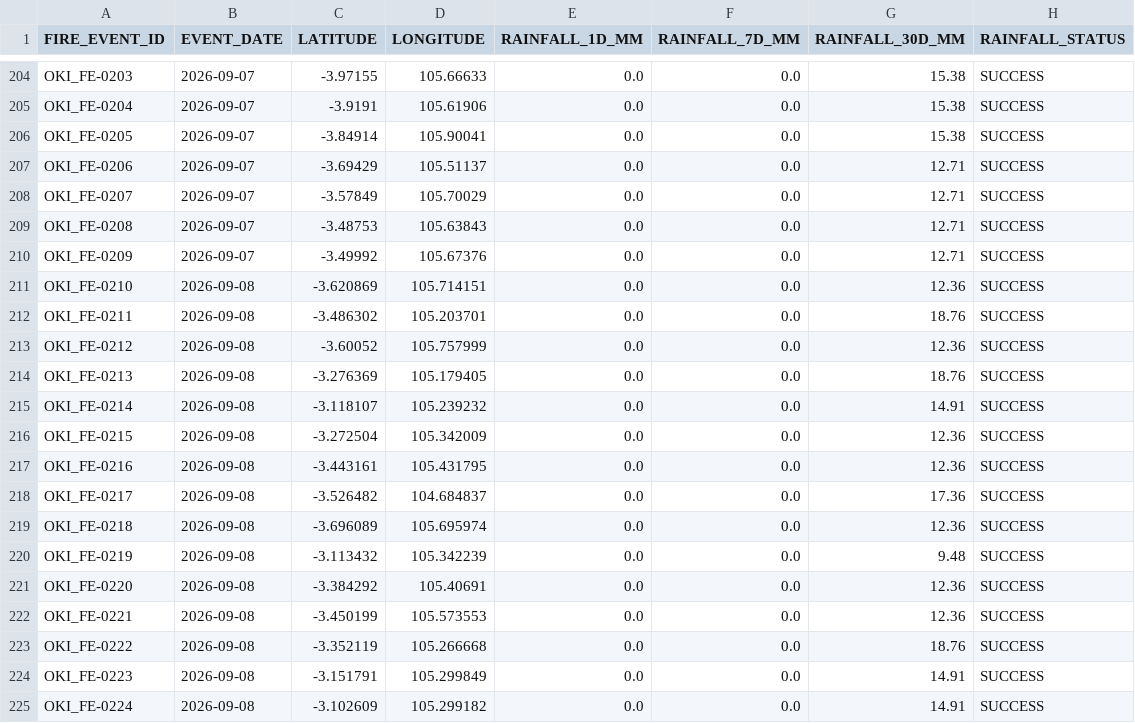
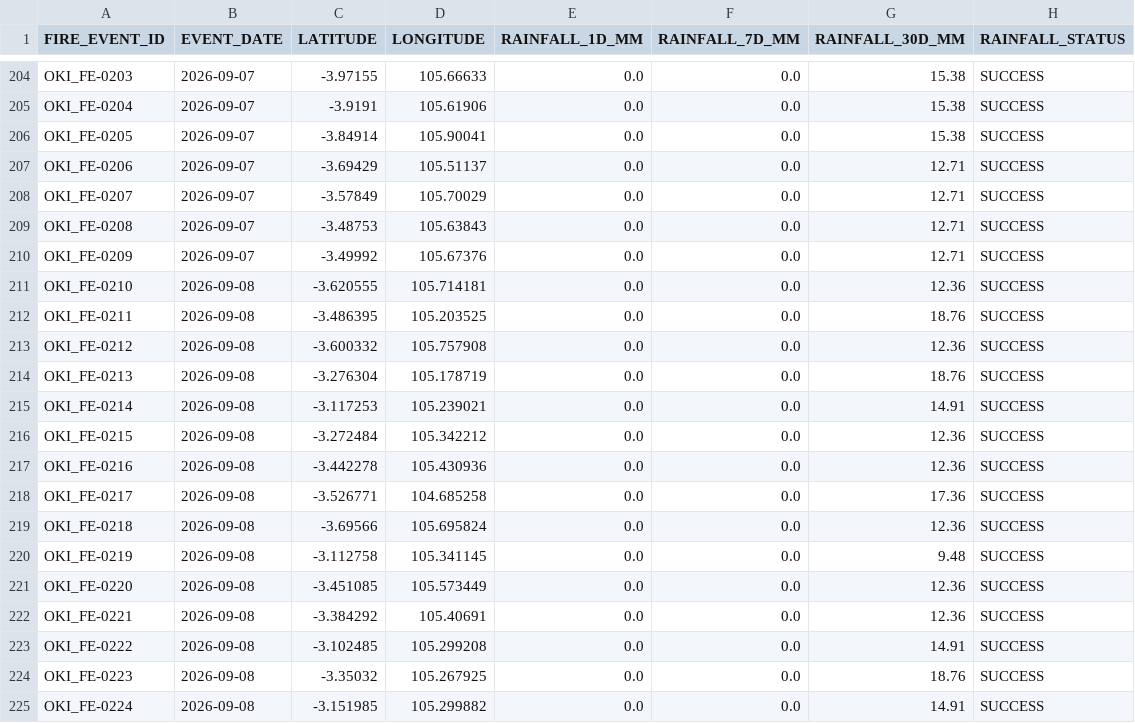
Before and after one commit to Indrmlnaa/Fire_Monitoring, a CSV file: data/v2/processed/OKI_fire_events_rainfall.csv, drawn as a sheet; only a part is shown, gaps mark what is left out; the diff covers the shown part only.

```diff
--- a/data/v2/processed/OKI_fire_events_rainfall.csv
+++ b/data/v2/processed/OKI_fire_events_rainfall.csv
@@ -210,16 +210,16 @@ OKI_FE-0208,2026-09-07,-3.48753,105.63843,0.0,0.0,12.71,SUCCESS
 OKI_FE-0209,2026-09-07,-3.49992,105.67376,0.0,0.0,12.71,SUCCESS
-OKI_FE-0210,2026-09-08,-3.620869,105.714151,0.0,0.0,12.36,SUCCESS
-OKI_FE-0211,2026-09-08,-3.486302,105.203701,0.0,0.0,18.76,SUCCESS
-OKI_FE-0212,2026-09-08,-3.60052,105.757999,0.0,0.0,12.36,SUCCESS
-OKI_FE-0213,2026-09-08,-3.276369,105.179405,0.0,0.0,18.76,SUCCESS
-OKI_FE-0214,2026-09-08,-3.118107,105.239232,0.0,0.0,14.91,SUCCESS
-OKI_FE-0215,2026-09-08,-3.272504,105.342009,0.0,0.0,12.36,SUCCESS
-OKI_FE-0216,2026-09-08,-3.443161,105.431795,0.0,0.0,12.36,SUCCESS
-OKI_FE-0217,2026-09-08,-3.526482,104.684837,0.0,0.0,17.36,SUCCESS
-OKI_FE-0218,2026-09-08,-3.696089,105.695974,0.0,0.0,12.36,SUCCESS
-OKI_FE-0219,2026-09-08,-3.113432,105.342239,0.0,0.0,9.48,SUCCESS
-OKI_FE-0220,2026-09-08,-3.384292,105.40691,0.0,0.0,12.36,SUCCESS
-OKI_FE-0221,2026-09-08,-3.450199,105.573553,0.0,0.0,12.36,SUCCESS
-OKI_FE-0222,2026-09-08,-3.352119,105.266668,0.0,0.0,18.76,SUCCESS
-OKI_FE-0223,2026-09-08,-3.151791,105.299849,0.0,0.0,14.91,SUCCESS
-OKI_FE-0224,2026-09-08,-3.102609,105.299182,0.0,0.0,14.91,SUCCESS
+OKI_FE-0210,2026-09-08,-3.620555,105.714181,0.0,0.0,12.36,SUCCESS
+OKI_FE-0211,2026-09-08,-3.486395,105.203525,0.0,0.0,18.76,SUCCESS
+OKI_FE-0212,2026-09-08,-3.600332,105.757908,0.0,0.0,12.36,SUCCESS
+OKI_FE-0213,2026-09-08,-3.276304,105.178719,0.0,0.0,18.76,SUCCESS
+OKI_FE-0214,2026-09-08,-3.117253,105.239021,0.0,0.0,14.91,SUCCESS
+OKI_FE-0215,2026-09-08,-3.272484,105.342212,0.0,0.0,12.36,SUCCESS
+OKI_FE-0216,2026-09-08,-3.442278,105.430936,0.0,0.0,12.36,SUCCESS
+OKI_FE-0217,2026-09-08,-3.526771,104.685258,0.0,0.0,17.36,SUCCESS
+OKI_FE-0218,2026-09-08,-3.69566,105.695824,0.0,0.0,12.36,SUCCESS
+OKI_FE-0219,2026-09-08,-3.112758,105.341145,0.0,0.0,9.48,SUCCESS
+OKI_FE-0220,2026-09-08,-3.451085,105.573449,0.0,0.0,12.36,SUCCESS
+OKI_FE-0221,2026-09-08,-3.384292,105.40691,0.0,0.0,12.36,SUCCESS
+OKI_FE-0222,2026-09-08,-3.102485,105.299208,0.0,0.0,14.91,SUCCESS
+OKI_FE-0223,2026-09-08,-3.35032,105.267925,0.0,0.0,18.76,SUCCESS
+OKI_FE-0224,2026-09-08,-3.151985,105.299882,0.0,0.0,14.91,SUCCESS
```
Also changed, not shown: 8 added rows and 77 edited cells elsewhere in this file, data/v2/processed/OKI_NASA_FIRMS_fire_events.csv, 1 other file.
